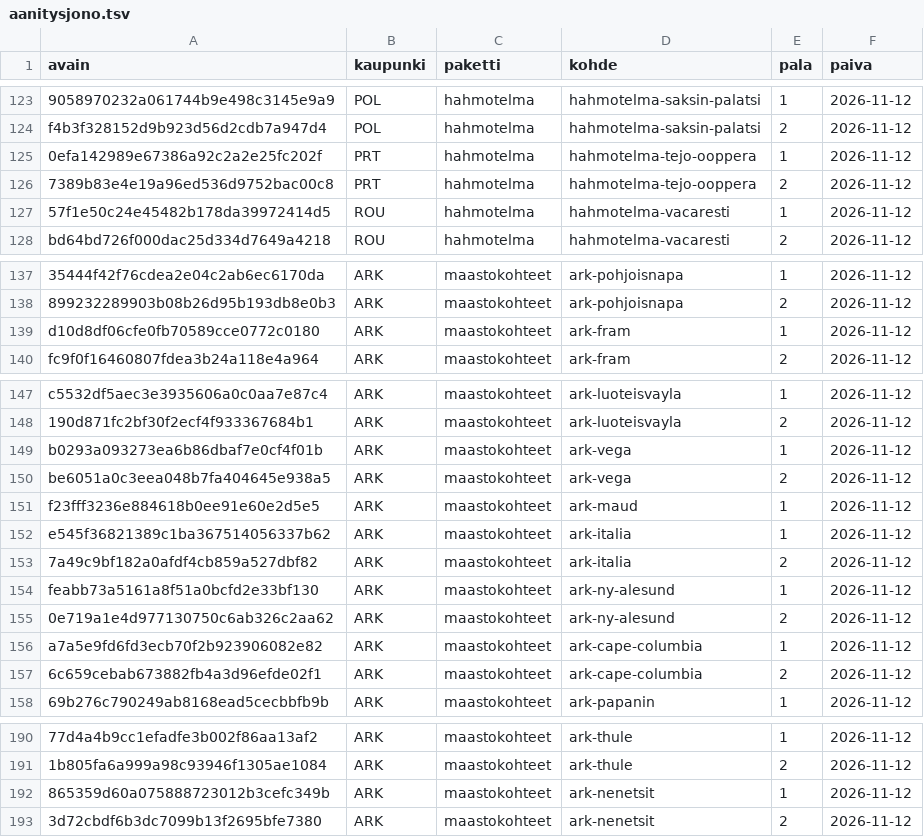
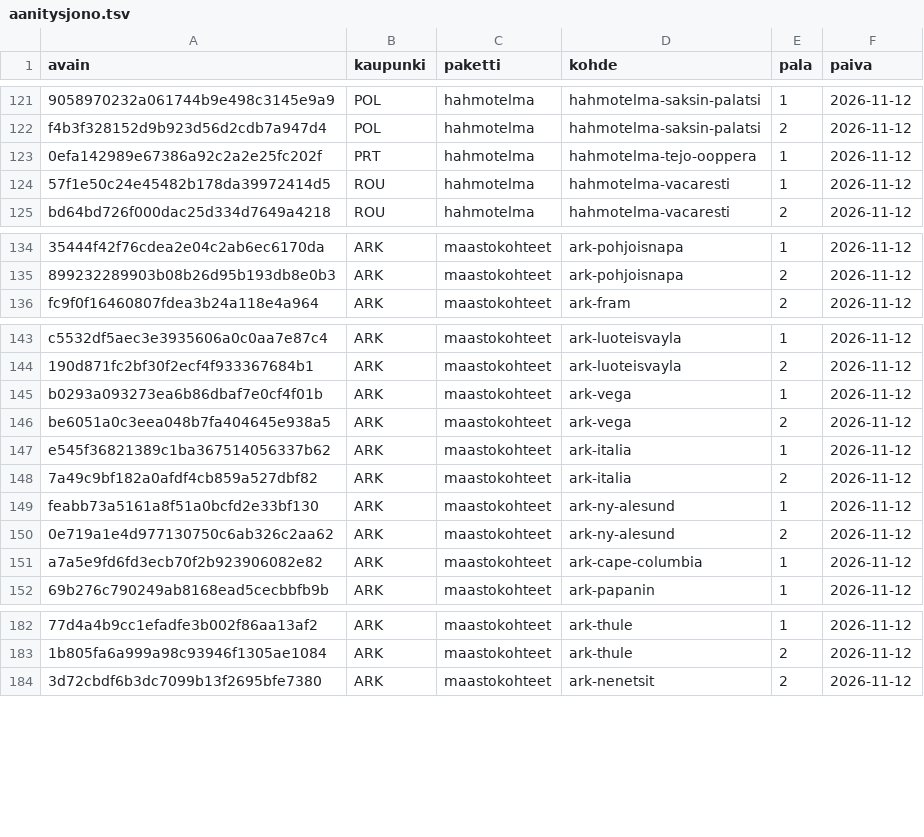
Before and after one commit to ravelius/Matkakirja, a TSV file: data/aanitysjono.tsv, drawn as a sheet; only a part is shown, gaps mark what is left out; removed rows and columns are numbered as before the commit, all else as after; the diff covers the shown part only; the diff names each change by its address in the sheet, - before the commit and + after, or states it on an @@ line.

```diff
--- a/data/aanitysjono.tsv
+++ b/data/aanitysjono.tsv
-row 126: 7389b83e4e19a96ed536d9752bac00c8 | PRT | hahmotelma | hahmotelma-tejo-ooppera | 2 | 2026-11-12
-row 139: d10d8df06cfe0fb70589cce0772c0180 | ARK | maastokohteet | ark-fram | 1 | 2026-11-12
-row 151: f23fff3236e884618b0ee91e60e2d5e5 | ARK | maastokohteet | ark-maud | 1 | 2026-11-12
-row 157: 6c659cebab673882fb4a3d96efde02f1 | ARK | maastokohteet | ark-cape-columbia | 2 | 2026-11-12
-row 192: 865359d60a075888723012b3cefc349b | ARK | maastokohteet | ark-nenetsit | 1 | 2026-11-12
```
Also changed, not shown: 11 added rows and 6 removed rows elsewhere in this file, 1 other file.
